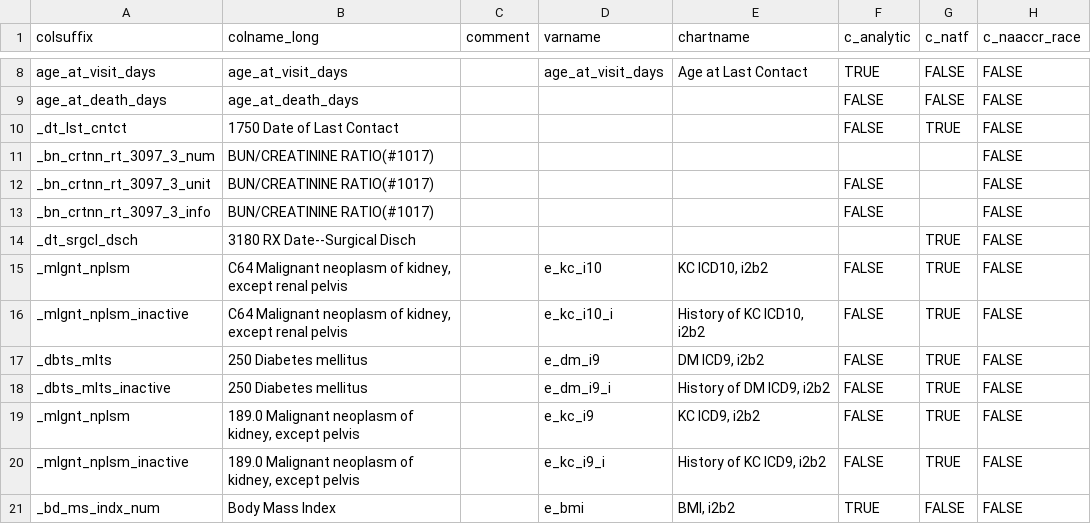
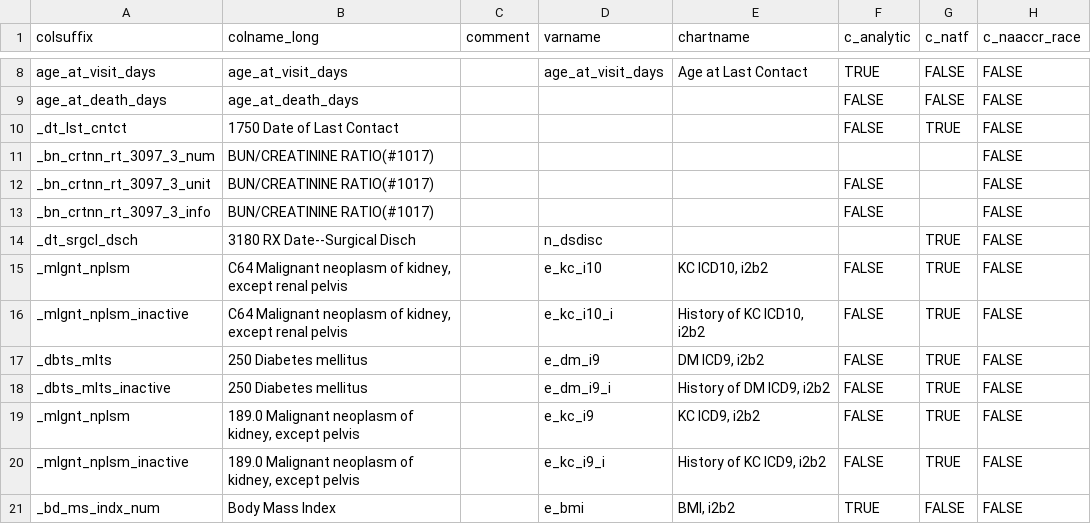
Before and after one commit to bokov/kl2_kc_analysis, a CSV file: datadictionary_static.csv, drawn as a sheet; only a part is shown, gaps mark what is left out; the diff names each change by its address in the sheet, - before the commit and + after, or states it on an @@ line.

Commit message:
Gave a varname to 3180 RX Date--Surgical Disch in the data dictionary.

```diff
--- a/datadictionary_static.csv
+++ b/datadictionary_static.csv
-D14 (varname): (empty)
+D14 (varname): n_dsdisc
```
